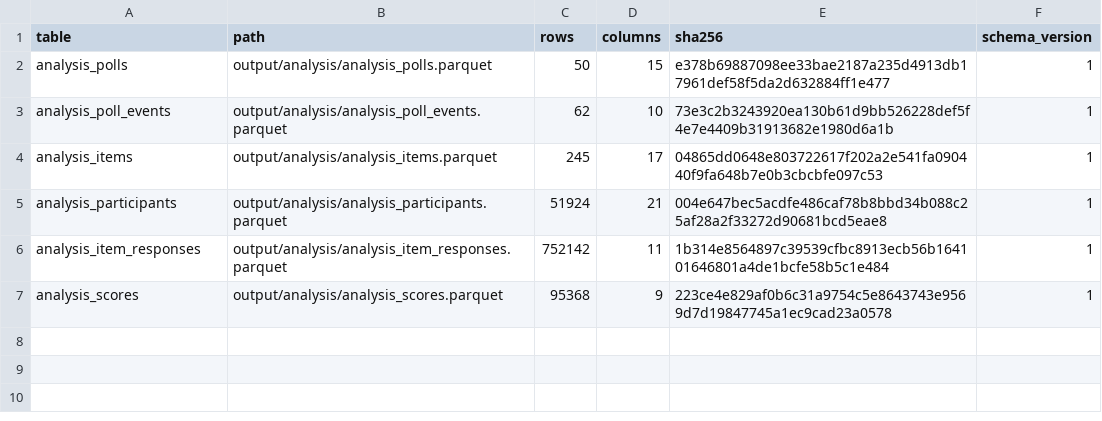
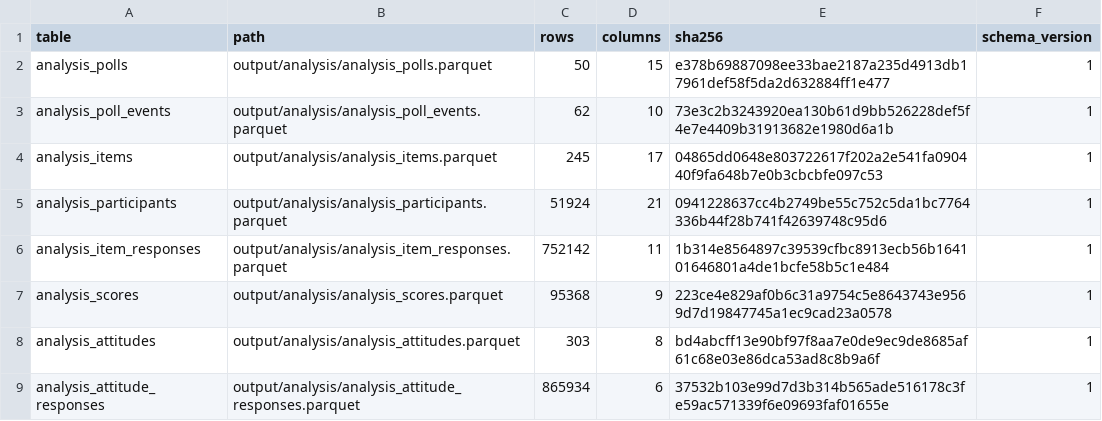
Before and after one commit to soodoku/dp-data, a CSV file: output/analysis/manifest.csv, drawn as a sheet.

```diff
--- a/output/analysis/manifest.csv
+++ b/output/analysis/manifest.csv
@@ -4,4 +4,6 @@ analysis_poll_events,output/analysis/analysis_poll_events.parquet,62,10,73e3c2b3
 analysis_items,output/analysis/analysis_items.parquet,245,17,04865dd0648e803722617f202a2e541fa090440f9fa648b7e0b3cbcbfe097c53,1
-analysis_participants,output/analysis/analysis_participants.parquet,51924,21,004e647bec5acdfe486caf78b8bbd34b088c25af28a2f33272d90681bcd5eae8,1
+analysis_participants,output/analysis/analysis_participants.parquet,51924,21,0941228637cc4b2749be55c752c5da1bc7764336b44f28b741f42639748c95d6,1
 analysis_item_responses,output/analysis/analysis_item_responses.parquet,752142,11,1b314e8564897c39539cfbc8913ecb56b164101646801a4de1bcfe58b5c1e484,1
 analysis_scores,output/analysis/analysis_scores.parquet,95368,9,223ce4e829af0b6c31a9754c5e8643743e9569d7d19847745a1ec9cad23a0578,1
+analysis_attitudes,output/analysis/analysis_attitudes.parquet,303,8,bd4abcff13e90bf97f8aa7e0de9ec9de8685af61c68e03e86dca53ad8c8b9a6f,1
+analysis_attitude_responses,output/analysis/analysis_attitude_responses.parquet,865934,6,37532b103e99d7d3b314b565ade516178c3fe59ac571339f6e09693faf01655e,1
```
Also changed, not shown: metadata/canonical_columns.csv, metadata/canonical_tables.csv, 10 other files.
